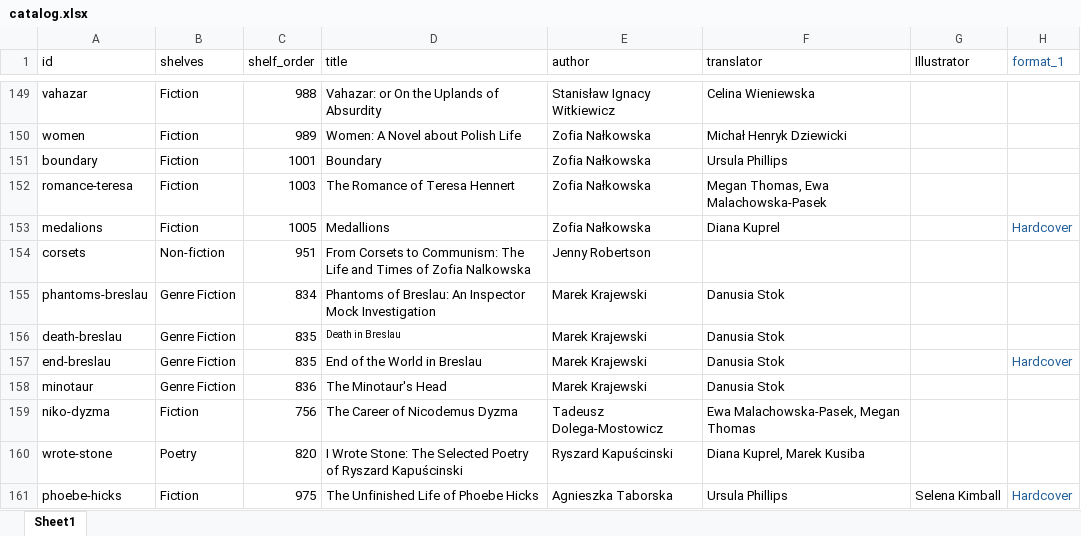
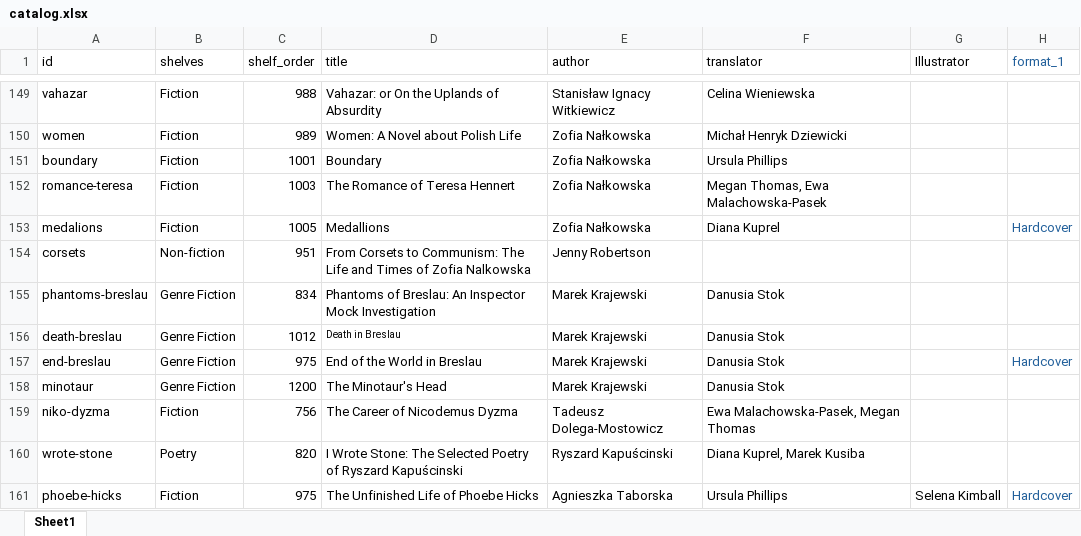
Before and after one commit to MondralaPress/bookstore, an Excel workbook: catalog.xlsx, sheet Sheet1, drawn as a sheet; only a part is shown, gaps mark what is left out; values as stored, in another font and other column widths than the file's, no borders; the diff names each change by its address in the sheet, - before the commit and + after, or states it on an @@ line.

```diff
--- a/catalog.xlsx (sheet Sheet1)
+++ b/catalog.xlsx (sheet Sheet1)
-C156 (shelf_order): 835
+C156 (shelf_order): 1012
-C157 (shelf_order): 835
+C157 (shelf_order): 975
-C158 (shelf_order): 836
+C158 (shelf_order): 1200
```
Also changed, not shown: 1 other file.
